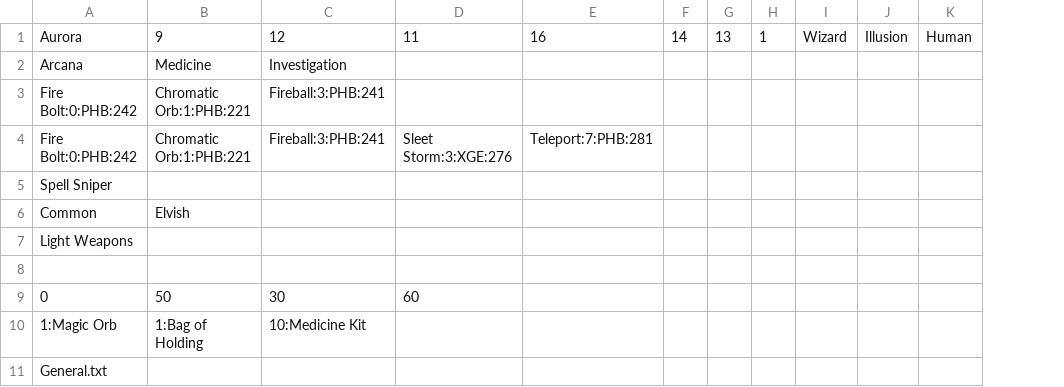
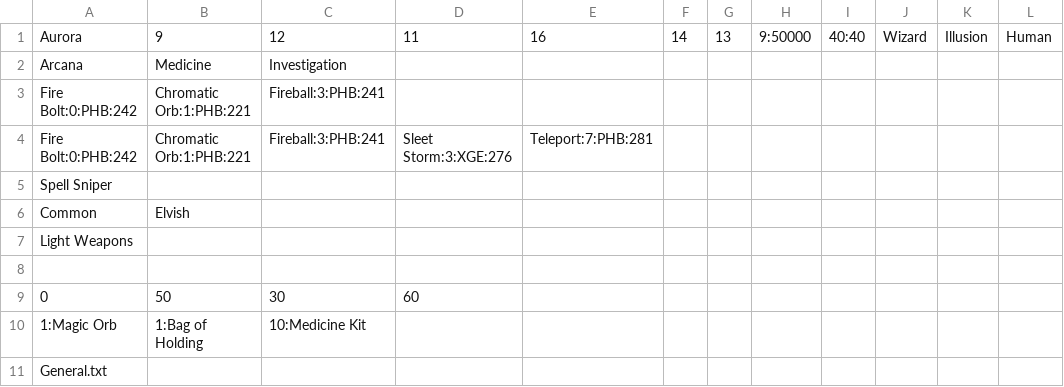
Before and after one commit to JoshPark03/DND-Companion-App, a CSV file: data/characters/Aurora/character.csv, drawn as a sheet; removed rows and columns are numbered as before the commit, all else as after; the diff names each change by its address in the sheet, - before the commit and + after, or states it on an @@ line.

Commit message:
Most of ViewCharacter Working
There are only a few things left for me to work on with the 3rd column is viewCharacter.cpp for this sprint.

Got the displaying of most character information split into 3 columns.

```diff
--- a/data/characters/Aurora/character.csv
+++ b/data/characters/Aurora/character.csv
-column H, row 1: 1
+column H, row 1: 9:50000
+column I, row 1: 40:40
```
Also changed, not shown: 8 other files.
